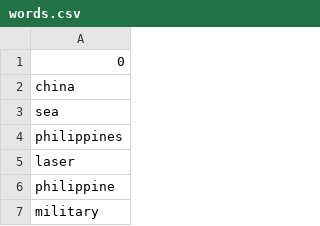
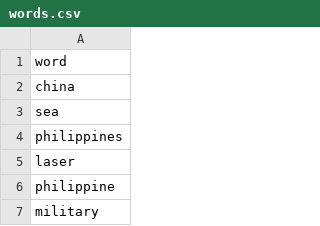
Before and after one commit to David-TC13/Journals_interests, a CSV file: data/words.csv, drawn as a sheet; only a part is shown.

```diff
--- a/data/words.csv
+++ b/data/words.csv
@@ -1,2 +1,2 @@
-0
+word
 china
```
Also changed, not shown: 10 other files.
